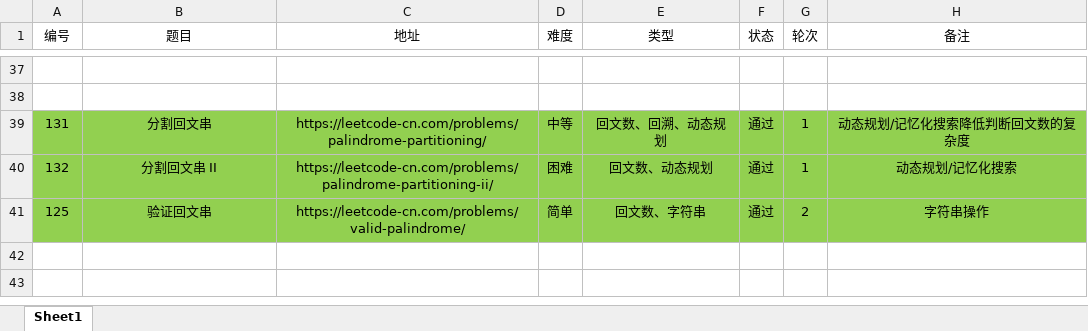
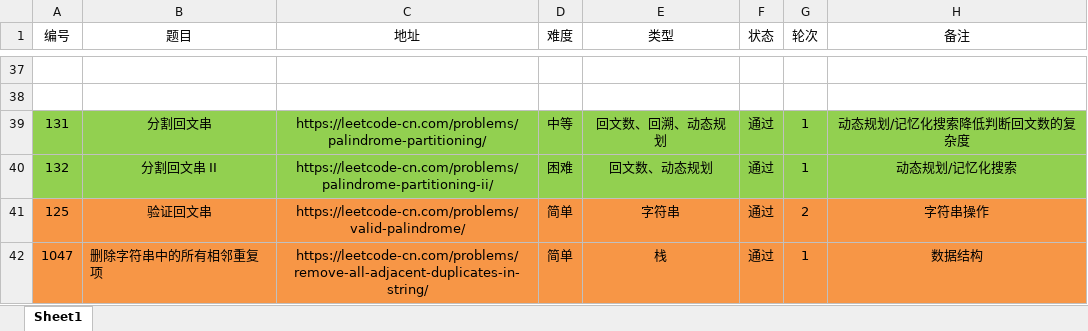
Before and after one commit to moonspiritacm/Leetcode-Java, an Excel workbook: notes/刷题清单.xlsx, sheet Sheet1, drawn as a sheet; only a part is shown, gaps mark what is left out; values as stored, in another font and other column widths than the file's, no borders; the diff names each change by its address in the sheet, - before the commit and + after, or states it on an @@ line.

Commit message:
Problem 1047 R1

```diff
--- a/notes/刷题清单.xlsx (sheet Sheet1)
+++ b/notes/刷题清单.xlsx (sheet Sheet1)
-A41:H41 fill: #92D050
+A41:H41 fill: #F79646
-E41 (类型): 回文数、字符串
+E41 (类型): 字符串
+row 42: 1047 | 删除字符串中的所有相邻重复项 | https://leetcode-cn.com/problems/remove-all-adjacent-duplicates-in-string/ | 简单 | 栈 | 通过 | 1 | 数据结构
```
Also changed, not shown: 2 other files.
